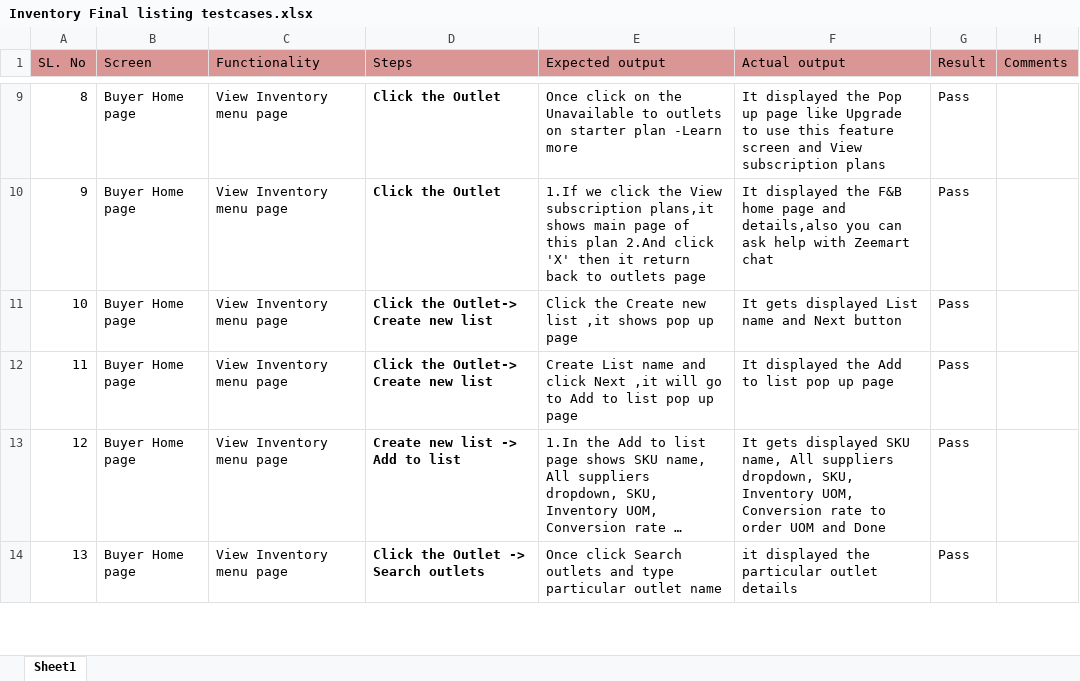
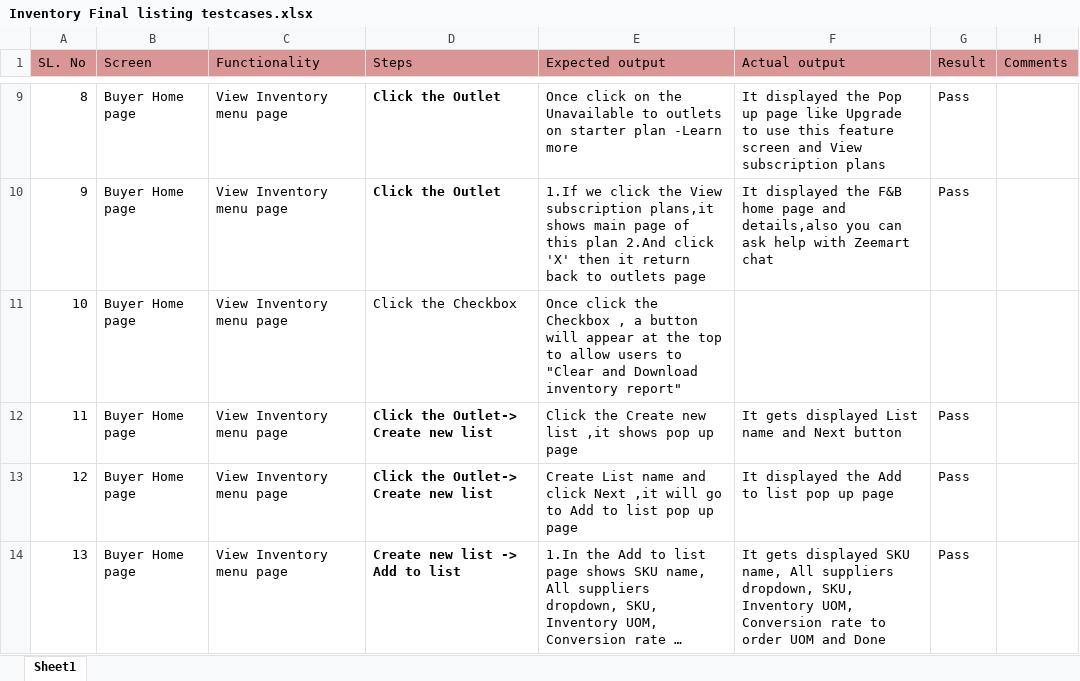
Before and after one commit to shwethazeemart/buyerautomation, an Excel workbook: Buyer hub/Inventory/Manual testcases/Inventory Final listing testcases.xlsx, sheet Sheet1, drawn as a sheet; only a part is shown, gaps mark what is left out; the shorter side is filled out with more unchanged rows; long unchanged cells end in …; values as stored, in another font and other column widths than the file's, no borders; addresses are those after the commit; the diff names each change by its address in the sheet, - before the commit and + after, or states it on an @@ line.

```diff
--- a/Buyer hub/Inventory/Manual testcases/Inventory Final listing testcases.xlsx (sheet Sheet1)
+++ b/Buyer hub/Inventory/Manual testcases/Inventory Final listing testcases.xlsx (sheet Sheet1)
+row 11: 10 | Buyer Home page | View Inventory menu page | Click the Checkbox | Once click the Checkbox , a button will appear at the top to allow users to "Clear and Download inventory report"
@@ column A (SL. No) renumbered from row 12 down @@
```
Also changed, not shown: Buyer hub/Orders/Manual testcases/New order testcases.xlsx, Testcases_supplier/Orders/Manual testcases/Order final testcases.xlsx, 1 other file.
